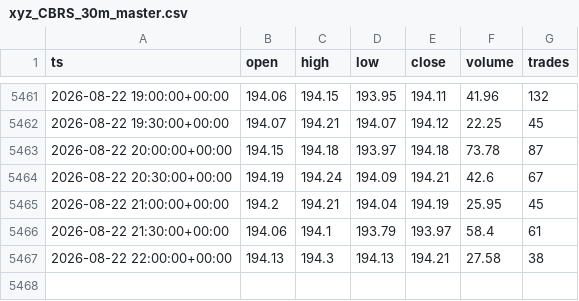
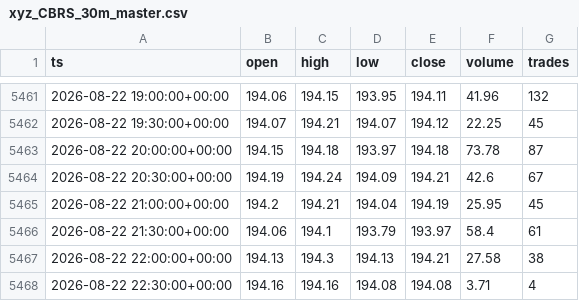
Before and after one commit to marsierz-ui/CBRS_data, a CSV file: out/xyz_CBRS_30m_master.csv, drawn as a sheet; only a part is shown, gaps mark what is left out; the diff names each change by its address in the sheet, - before the commit and + after, or states it on an @@ line.

```diff
--- a/out/xyz_CBRS_30m_master.csv
+++ b/out/xyz_CBRS_30m_master.csv
+row 5468: 2026-08-22 22:30:00+00:00 | 194.16 | 194.16 | 194.08 | 194.08 | 3.71 | 4
```
Also changed, not shown: out/xyz_CBRS_1d_master.csv, out/xyz_CBRS_1h_master.csv, 1 other file.
